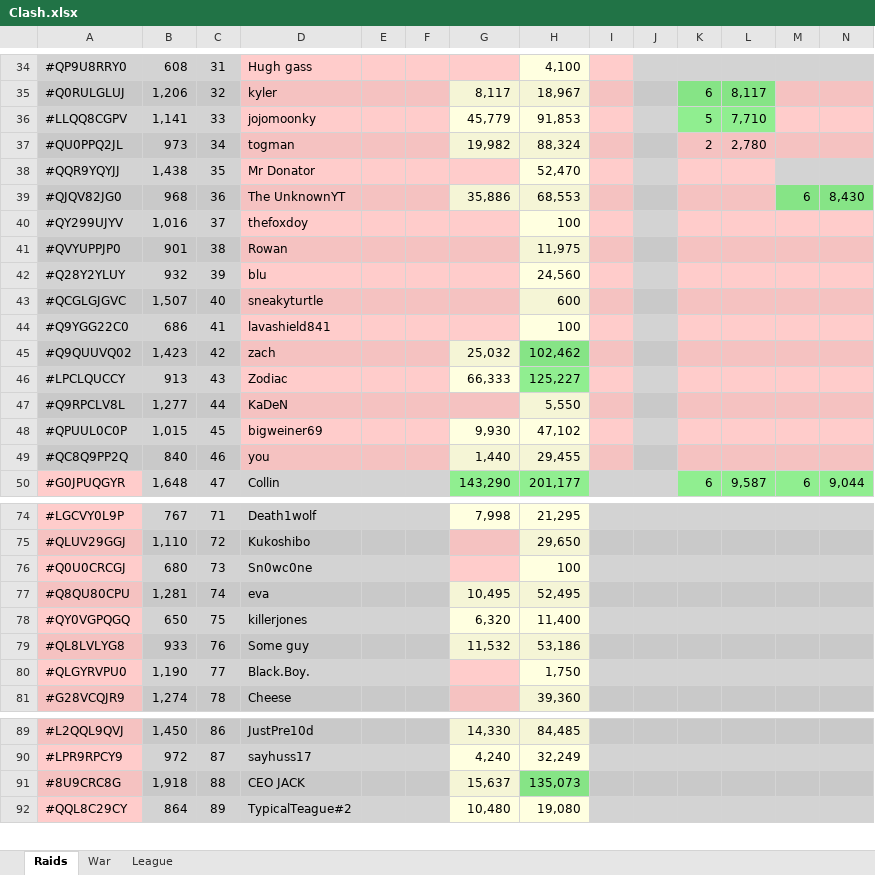
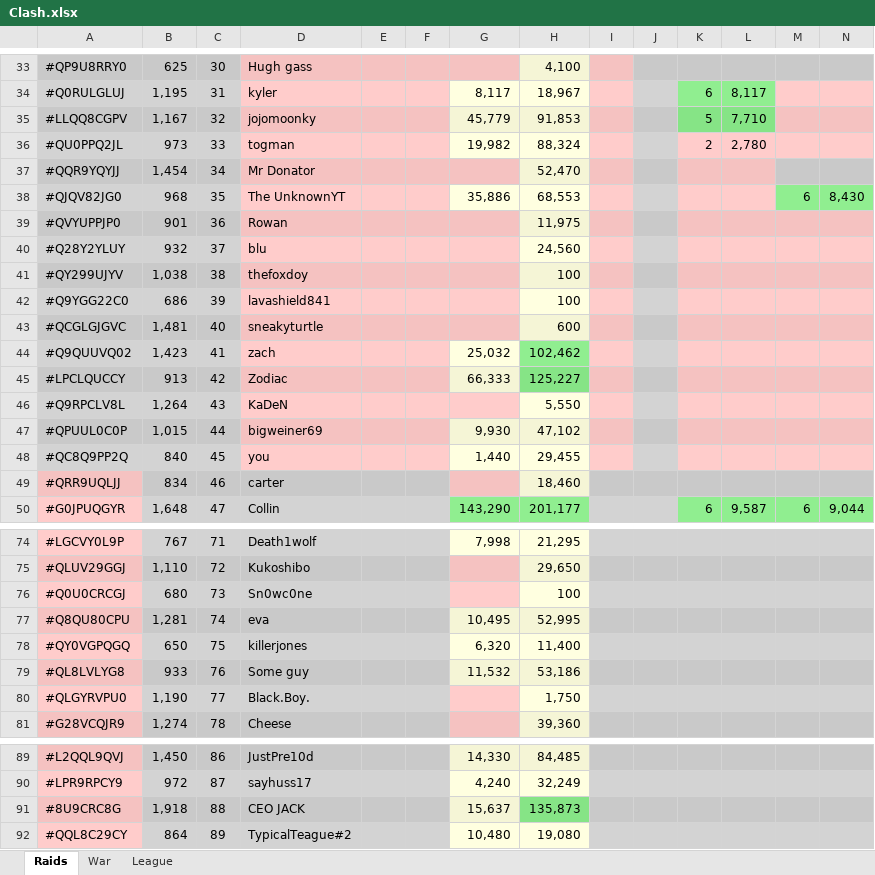
Before and after one commit to KYANI7E/Clans, an Excel workbook: Clash.xlsx, sheet Raids, drawn as a sheet; only a part is shown, gaps mark what is left out; values as stored, in another font and other column widths than the file's, no borders; removed rows and columns are numbered as before the commit, all else as after; rows hold the shown columns only; the diff covers the shown part only; the diff names each change by its address in the sheet, - before the commit and + after, or states it on an @@ line.

```diff
--- a/Clash.xlsx (sheet Raids)
+++ b/Clash.xlsx (sheet Raids)
-B33: 608
+B33: 625
-C33: 31
+C33: 30
-B34: 1,206
+B34: 1,195
-C34: 32
+C34: 31
-B35: 1,141
+B35: 1,167
-C35: 33
+C35: 32
-C36: 34
+C36: 33
-B37: 1,438
+B37: 1,454
-C37: 35
+C37: 34
-C38: 36
+C38: 35
-row 40: #QY299UJYV | 1,016 | 37 | thefoxdoy |  |  |  | 100
-C39: 38
+C39: 36
-C40: 39
+C40: 37
-row 43: #QCGLGJGVC | 1,507 | 40 | sneakyturtle |  |  |  | 600
+row 41: #QY299UJYV | 1,038 | 38 | thefoxdoy |  |  |  | 100
-C42: 41
+C42: 39
+row 43: #QCGLGJGVC | 1,481 | 40 | sneakyturtle |  |  |  | 600
-C44: 42
+C44: 41
-C45: 43
+C45: 42
-B46: 1,277
+B46: 1,264
-C46: 44
+C46: 43
-C47: 45
+C47: 44
-C48: 46
+C48: 45
+row 49: #QRR9UQLJJ | 834 | 46 | carter |  |  |  | 18,460
-H77: 52,495
+H77: 52,995
-H91: 135,073
+H91: 135,873
```
Also changed, not shown: 1 removed row and 25 edited cells elsewhere in this sheet.
